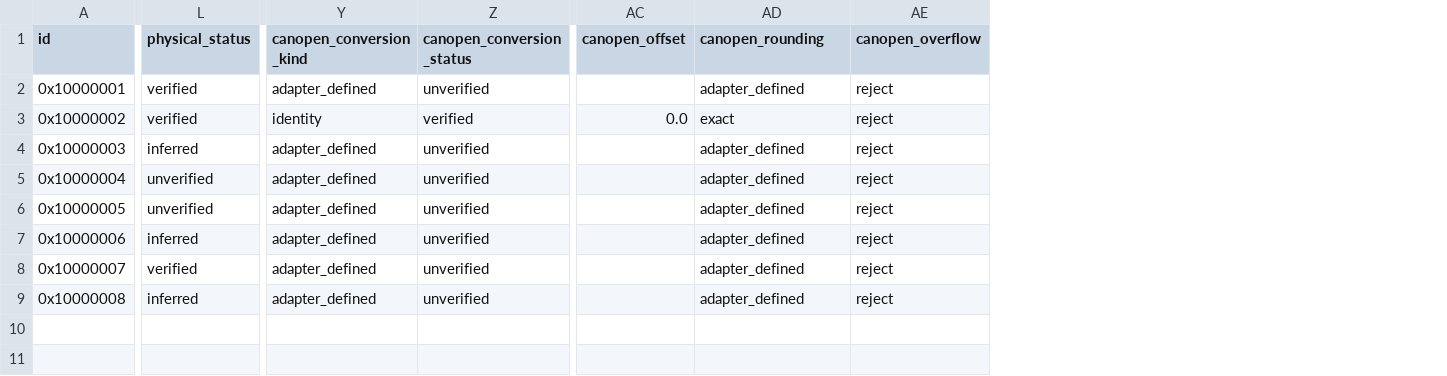
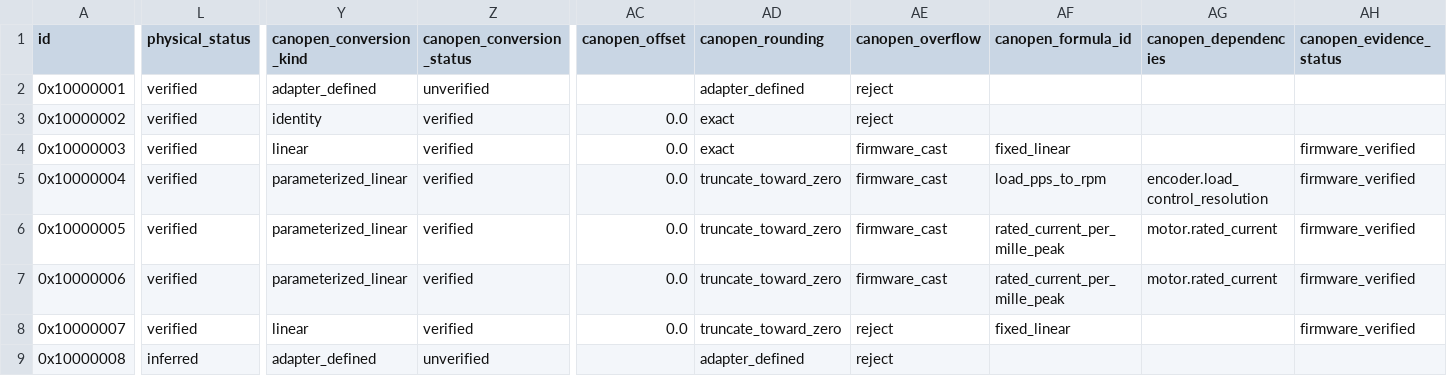
Before and after one commit to magic-alt/servohub, a CSV file: contract/generated/host/servo_signals.csv, drawn as a sheet; only a part is shown, gaps mark what is left out; the diff covers the shown part only; the diff names each change by its address in the sheet, - before the commit and + after, or states it on an @@ line.

```diff
--- a/contract/generated/host/servo_signals.csv
+++ b/contract/generated/host/servo_signals.csv
+column AF (canopen_formula_id), rows 4-8: fixed_linear | load_pps_to_rpm | rated_current_per_mille_peak | rated_current_per_mille_peak | fixed_linear
+column AG (canopen_dependencies), rows 5-7: encoder.load_control_resolution | motor.rated_current | motor.rated_current
+column AH (canopen_evidence_status), rows 4-8: all firmware_verified
-L4 (physical_status): inferred
+L4 (physical_status): verified
-Y4 (canopen_conversion_kind): adapter_defined
+Y4 (canopen_conversion_kind): linear
-Z4:Z8 (canopen_conversion_status): unverified
+Z4:Z8 (canopen_conversion_status): verified
-AC4:AC8 (canopen_offset): (empty)
+AC4:AC8 (canopen_offset): 0.0
-AD4 (canopen_rounding): adapter_defined
+AD4 (canopen_rounding): exact
-AE4:AE7 (canopen_overflow): reject
+AE4:AE7 (canopen_overflow): firmware_cast
-L5:L6 (physical_status): unverified
+L5:L6 (physical_status): verified
-Y5:Y7 (canopen_conversion_kind): adapter_defined
+Y5:Y7 (canopen_conversion_kind): parameterized_linear
-AD5:AD8 (canopen_rounding): adapter_defined
+AD5:AD8 (canopen_rounding): truncate_toward_zero
-L7 (physical_status): inferred
+L7 (physical_status): verified
-Y8 (canopen_conversion_kind): adapter_defined
+Y8 (canopen_conversion_kind): linear
```
Also changed, not shown: 10 edited cells elsewhere in this file, contract/generated/canopen/od_metadata.csv, contract/generated/host/servo_parameters.csv, 12 other files.
